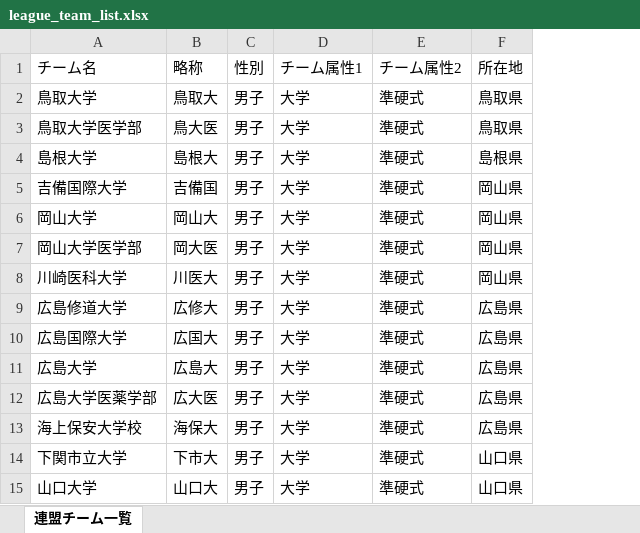
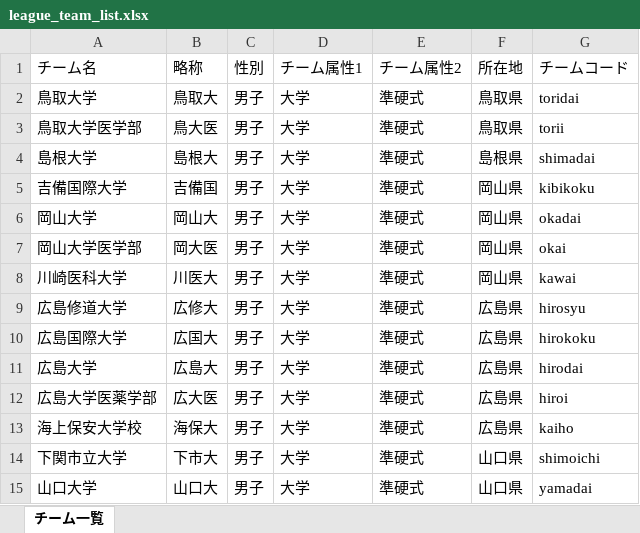
Before and after one commit to rmiopapa/Total_League_System, an Excel workbook: LeaguePost/league_team_list.xlsx, sheet チーム一覧, drawn as a sheet; values as stored, in another font and other column widths than the file's, no borders; the diff names each change by its address in the sheet, - before the commit and + after, or states it on an @@ line.

```diff
--- a/LeaguePost/league_team_list.xlsx (sheet チーム一覧)
+++ b/LeaguePost/league_team_list.xlsx (sheet チーム一覧)
-sheet tab: 連盟チーム一覧
+sheet tab: チーム一覧
+column G (チームコード), rows 2-15: toridai | torii | shimadai | kibikoku | okadai | okai | kawai | hirosyu | hirokoku | hirodai | hiroi | kaiho | shimoichi | yamadai
```
Also changed, not shown: 3 other files.
